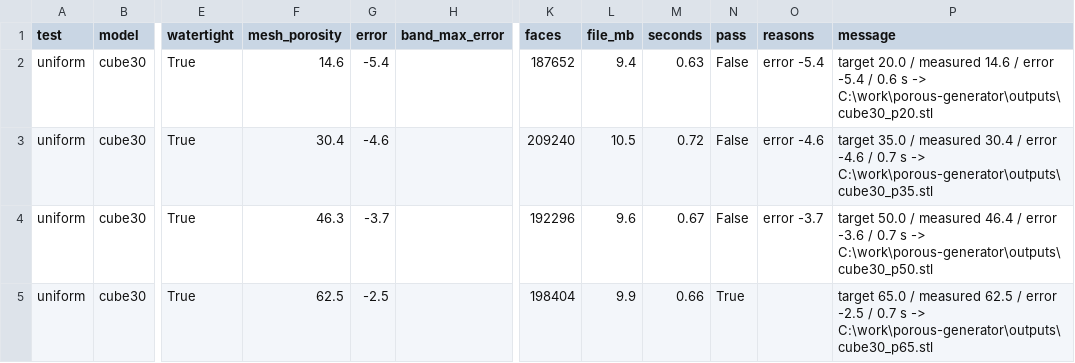
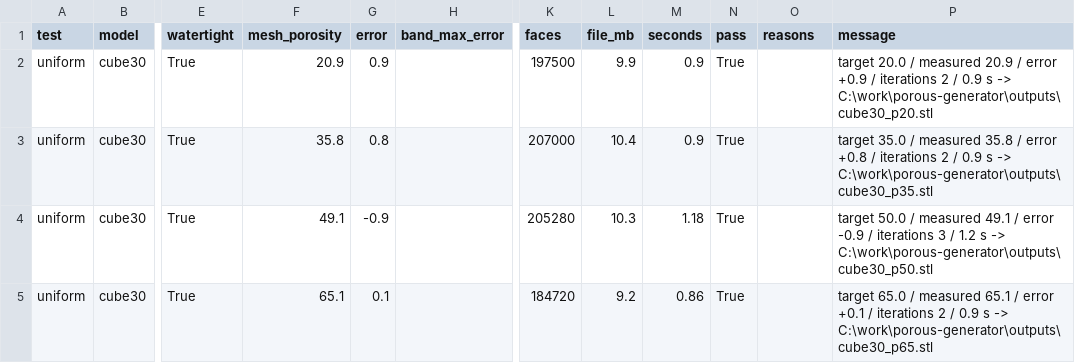
Before and after one commit to susi0099/porous-generator, a CSV file: results/summary.csv, drawn as a sheet; only a part is shown, gaps mark what is left out; the diff covers the shown part only; the diff names each change by its address in the sheet, - before the commit and + after, or states it on an @@ line.

```diff
--- a/results/summary.csv
+++ b/results/summary.csv
-F2 (mesh_porosity): 14.6
+F2 (mesh_porosity): 20.9
-G2 (error): -5.4
+G2 (error): 0.9
-K2 (faces): 187652
+K2 (faces): 197500
-L2 (file_mb): 9.4
+L2 (file_mb): 9.9
-M2 (seconds): 0.63
+M2 (seconds): 0.9
-N2:N4 (pass): False
+N2:N4 (pass): True
-O2 (reasons): error -5.4
+O2 (reasons): (empty)
-P2 (message): …/ measured 14.6 / error -5.4 / 0.6 s ->…
+P2 (message): …/ measured 20.9 / error +0.9 / iterations 2 / 0.9 s ->…
-F3 (mesh_porosity): 30.4
+F3 (mesh_porosity): 35.8
-G3 (error): -4.6
+G3 (error): 0.8
-K3 (faces): 209240
+K3 (faces): 207000
-L3 (file_mb): 10.5
+L3 (file_mb): 10.4
-M3 (seconds): 0.72
+M3 (seconds): 0.9
-O3 (reasons): error -4.6
+O3 (reasons): (empty)
-P3 (message): …/ measured 30.4 / error -4.6 / 0.7 s ->…
+P3 (message): …/ measured 35.8 / error +0.8 / iterations 2 / 0.9 s ->…
-F4 (mesh_porosity): 46.3
+F4 (mesh_porosity): 49.1
-G4 (error): -3.7
+G4 (error): -0.9
-K4 (faces): 192296
+K4 (faces): 205280
-L4 (file_mb): 9.6
+L4 (file_mb): 10.3
-M4 (seconds): 0.67
+M4 (seconds): 1.18
-O4 (reasons): error -3.7
+O4 (reasons): (empty)
-P4 (message): …/ measured 46.4 / error -3.6 / 0.7 s ->…
+P4 (message): …/ measured 49.1 / error -0.9 / iterations 3 / 1.2 s ->…
-F5 (mesh_porosity): 62.5
+F5 (mesh_porosity): 65.1
-G5 (error): -2.5
+G5 (error): 0.1
-K5 (faces): 198404
+K5 (faces): 184720
-L5 (file_mb): 9.9
+L5 (file_mb): 9.2
-M5 (seconds): 0.66
+M5 (seconds): 0.86
-P5 (message): …/ measured 62.5 / error -2.5 / 0.7 s ->…
+P5 (message): …/ measured 65.1 / error +0.1 / iterations 2 / 0.9 s ->…
```
Also changed, not shown: 159 edited cells elsewhere in this file, results/checks.csv, results/selftest.csv.
